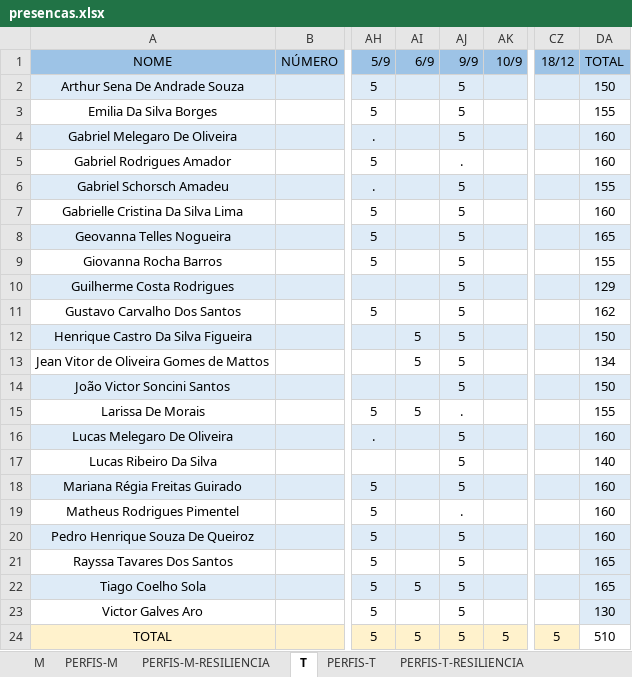
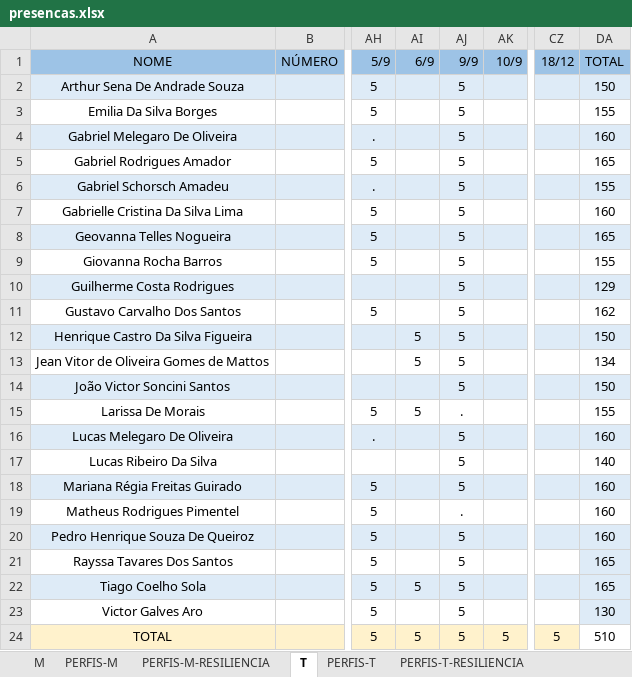
Before and after one commit to corujasdevbr/senai-desenvolvimento-2s2019, an Excel workbook: organizacao/presencas.xlsx, sheet T, drawn as a sheet; only a part is shown, gaps mark what is left out; values as stored, in another font and other column widths than the file's, no borders; the diff names each change by its address in the sheet, - before the commit and + after, or states it on an @@ line.

Commit message:
up

```diff
--- a/organizacao/presencas.xlsx (sheet T)
+++ b/organizacao/presencas.xlsx (sheet T)
-AJ5 (9/9): .
+AJ5 (9/9): 5
-DA5 (TOTAL): 160
+DA5 (TOTAL): 165
```
